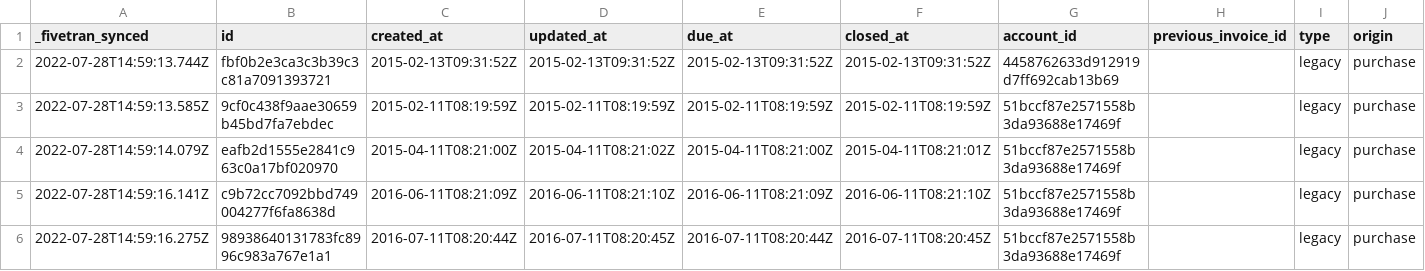
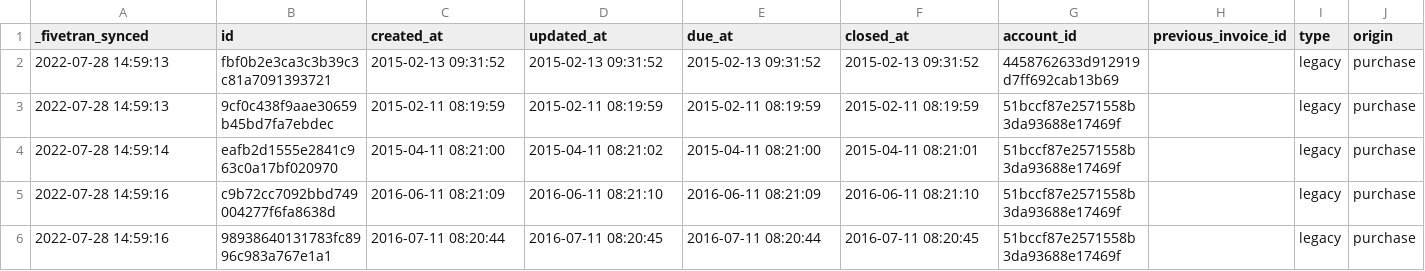
Before and after one commit to fivetran/dbt_recurly_source, a CSV file: integration_tests/seeds/invoice_history_data.csv, drawn as a sheet; only a part is shown; the diff names each change by its address in the sheet, - before the commit and + after, or states it on an @@ line.

```diff
--- a/integration_tests/seeds/invoice_history_data.csv
+++ b/integration_tests/seeds/invoice_history_data.csv
-A2 (_fivetran_synced): 2022-07-28T14:59:13.744Z
+A2 (_fivetran_synced): 2022-07-28 14:59:13
-C2 (created_at): 2015-02-13T09:31:52Z
+C2 (created_at): 2015-02-13 09:31:52
-D2 (updated_at): 2015-02-13T09:31:52Z
+D2 (updated_at): 2015-02-13 09:31:52
-E2 (due_at): 2015-02-13T09:31:52Z
+E2 (due_at): 2015-02-13 09:31:52
-F2 (closed_at): 2015-02-13T09:31:52Z
+F2 (closed_at): 2015-02-13 09:31:52
-A3 (_fivetran_synced): 2022-07-28T14:59:13.585Z
+A3 (_fivetran_synced): 2022-07-28 14:59:13
-C3 (created_at): 2015-02-11T08:19:59Z
+C3 (created_at): 2015-02-11 08:19:59
-D3 (updated_at): 2015-02-11T08:19:59Z
+D3 (updated_at): 2015-02-11 08:19:59
-E3 (due_at): 2015-02-11T08:19:59Z
+E3 (due_at): 2015-02-11 08:19:59
-F3 (closed_at): 2015-02-11T08:19:59Z
+F3 (closed_at): 2015-02-11 08:19:59
-A4 (_fivetran_synced): 2022-07-28T14:59:14.079Z
+A4 (_fivetran_synced): 2022-07-28 14:59:14
-C4 (created_at): 2015-04-11T08:21:00Z
+C4 (created_at): 2015-04-11 08:21:00
-D4 (updated_at): 2015-04-11T08:21:02Z
+D4 (updated_at): 2015-04-11 08:21:02
-E4 (due_at): 2015-04-11T08:21:00Z
+E4 (due_at): 2015-04-11 08:21:00
-F4 (closed_at): 2015-04-11T08:21:01Z
+F4 (closed_at): 2015-04-11 08:21:01
-A5 (_fivetran_synced): 2022-07-28T14:59:16.141Z
+A5 (_fivetran_synced): 2022-07-28 14:59:16
-C5 (created_at): 2016-06-11T08:21:09Z
+C5 (created_at): 2016-06-11 08:21:09
-D5 (updated_at): 2016-06-11T08:21:10Z
+D5 (updated_at): 2016-06-11 08:21:10
-E5 (due_at): 2016-06-11T08:21:09Z
+E5 (due_at): 2016-06-11 08:21:09
-F5 (closed_at): 2016-06-11T08:21:10Z
+F5 (closed_at): 2016-06-11 08:21:10
-A6 (_fivetran_synced): 2022-07-28T14:59:16.275Z
+A6 (_fivetran_synced): 2022-07-28 14:59:16
-C6 (created_at): 2016-07-11T08:20:44Z
+C6 (created_at): 2016-07-11 08:20:44
-D6 (updated_at): 2016-07-11T08:20:45Z
+D6 (updated_at): 2016-07-11 08:20:45
-E6 (due_at): 2016-07-11T08:20:44Z
+E6 (due_at): 2016-07-11 08:20:44
-F6 (closed_at): 2016-07-11T08:20:45Z
+F6 (closed_at): 2016-07-11 08:20:45
```
Also changed, not shown: integration_tests/seeds/account_balance_history_data.csv, integration_tests/seeds/coupon_discount_data.csv, 6 other files.
